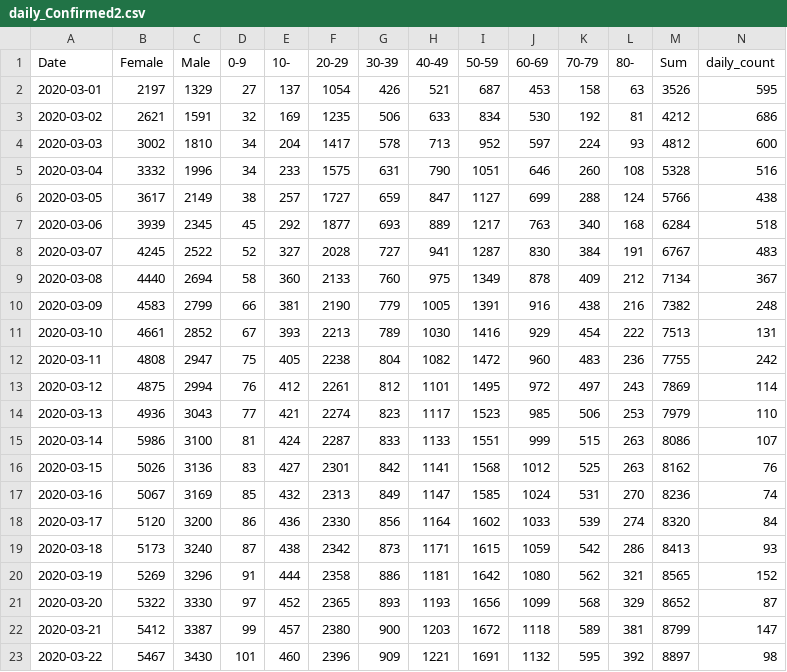
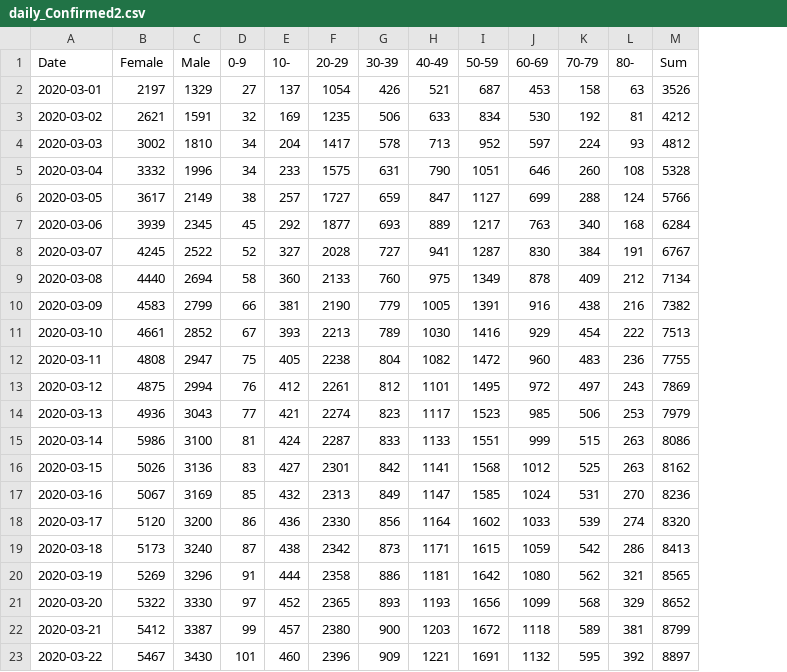
Before and after one commit to fokenr123/paullab-project, a CSV file: data/daily_Confirmed2.csv, drawn as a sheet; the diff names each change by its address in the sheet, - before the commit and + after, or states it on an @@ line.

```diff
--- a/data/daily_Confirmed2.csv
+++ b/data/daily_Confirmed2.csv
-column N (daily_count), rows 2-23: 595 | 686 | 600 | 516 | 438 | 518 | 483 | 367 | 248 | 131 | 242 | 114 | 110 | 107 | 76 | 74 | 84 | 93 | 152 | 87 | 147 | 98
```
Also changed, not shown: 1 other file.
